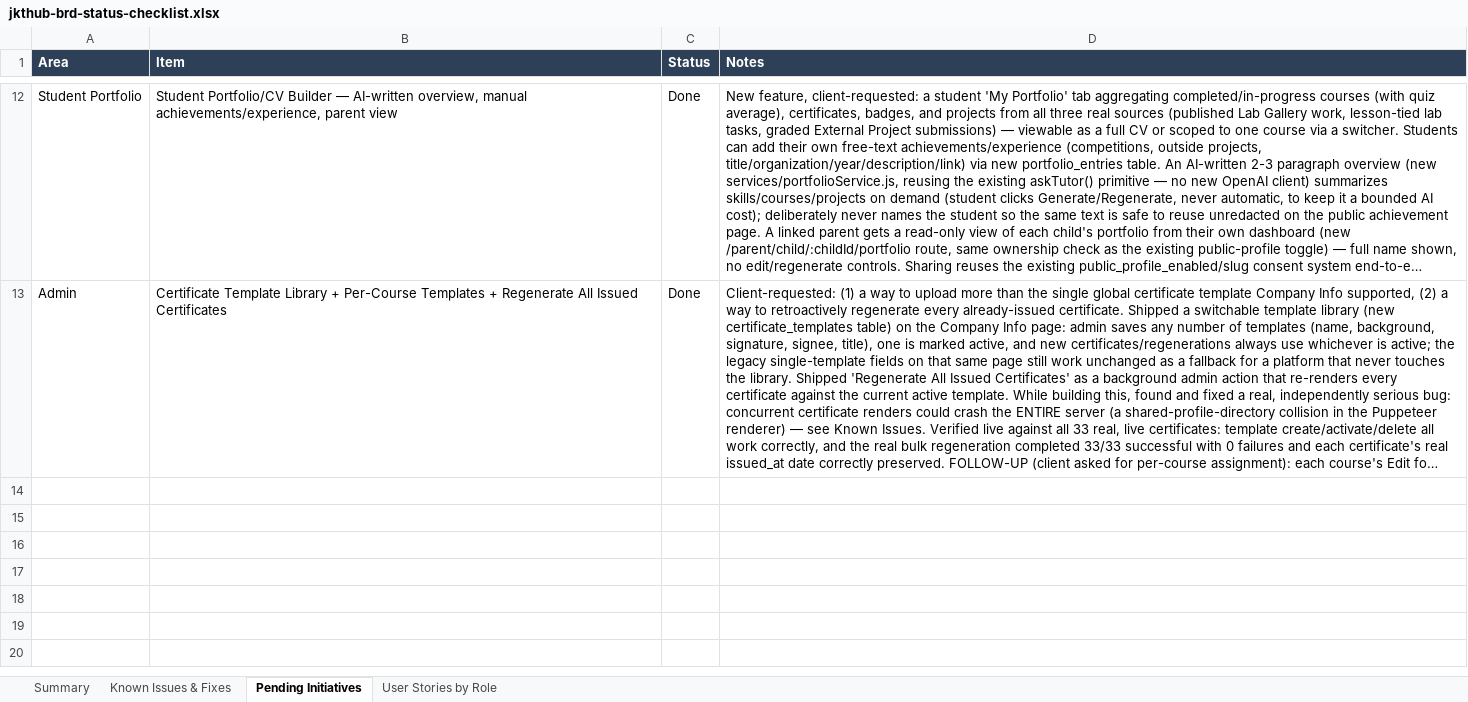
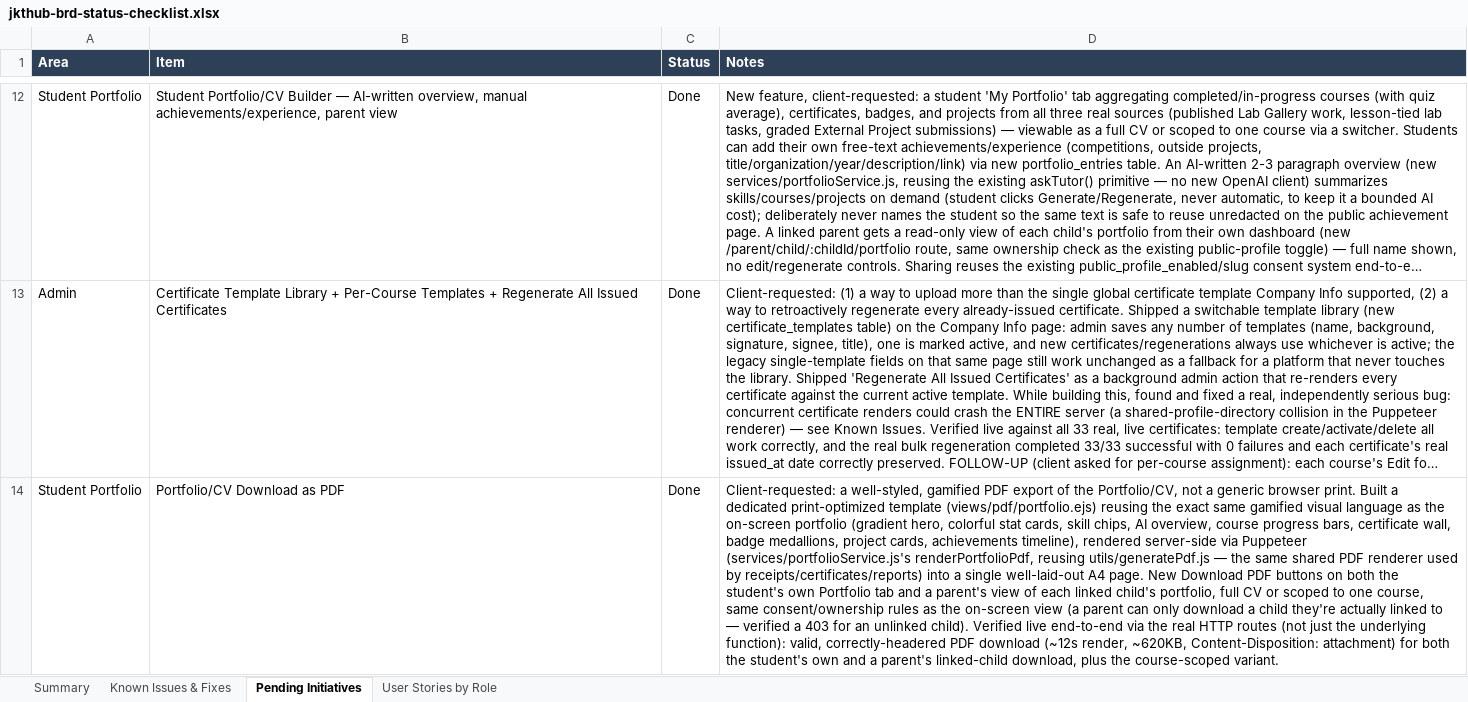
Before and after one commit to dammyjay/edtech_new, an Excel workbook: docs/jkthub-brd-status-checklist.xlsx, sheet Pending Initiatives, drawn as a sheet; only a part is shown, gaps mark what is left out; long unchanged cells end in …; values as stored, in another font and other column widths than the file's, no borders; the diff names each change by its address in the sheet, - before the commit and + after, or states it on an @@ line.

```diff
--- a/docs/jkthub-brd-status-checklist.xlsx (sheet Pending Initiatives)
+++ b/docs/jkthub-brd-status-checklist.xlsx (sheet Pending Initiatives)
+row 14: Student Portfolio | Portfolio/CV Download as PDF | Done | Client-requested: a well-styled, gamified PDF export of the Portfolio/CV, not a generic browser print. Built a dedicated print-optimized template (views/pdf/portfolio.ejs) reusing the exact same gamified visual language as the on-screen portfolio (gradient hero, colorful stat cards, skill chips, AI overview, course progress bars, certificate wall, badge medallions, project cards, achievements timeline), rendered server-side via Puppeteer (services/portfolioService.js's renderPortfolioPdf, reusing utils/generatePdf.js — the same shared PDF renderer used by receipts/certificates/reports) into a single well-laid-out A4 page. New Download PDF buttons on both the student's own Portfolio tab and a parent's view of each linked child's portfolio, full CV or scoped to one course, same consent/ownership rules as the on-screen view (a parent can only download a child they're actually linked to — verified a 403 for an unlinked child). Verified live end-to-end via the real HTTP routes (not just the underlying function): valid, correctly-headered PDF download (~12s render, ~620KB, Content-Disposition: attachment) for both the student's own and a parent's linked-child download, plus the course-scoped variant.
```
Also changed, not shown: 10 other files.
